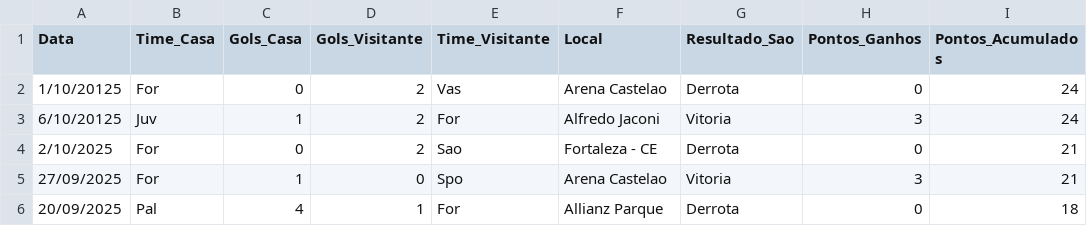
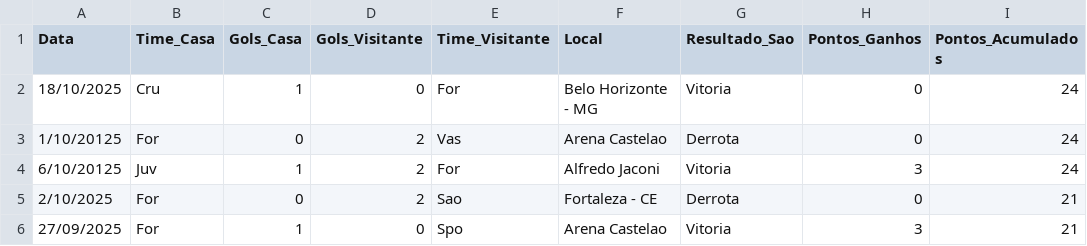
Before and after one commit to dacostaEF/loteca-inteligente, a CSV file: backend/estatistica/Serie_A/fortaleza/jogos.csv, drawn as a sheet; only a part is shown; the shorter side is filled out with more unchanged rows; the diff names each change by its address in the sheet, - before the commit and + after, or states it on an @@ line.

Commit message:
atualizando resultadso serie A e B e a coluna probabilidades da aba otimizador de apostas

```diff
--- a/backend/estatistica/Serie_A/fortaleza/jogos.csv
+++ b/backend/estatistica/Serie_A/fortaleza/jogos.csv
+row 2: 18/10/2025 | Cru | 1 | 0 | For | Belo Horizonte - MG | Vitoria | 0 | 24
```
Also changed, not shown: backend/estatistica/Serie_A/atletico-mg/jogos.csv, backend/estatistica/Serie_A/bahia/jogos.csv, 12 other files.
